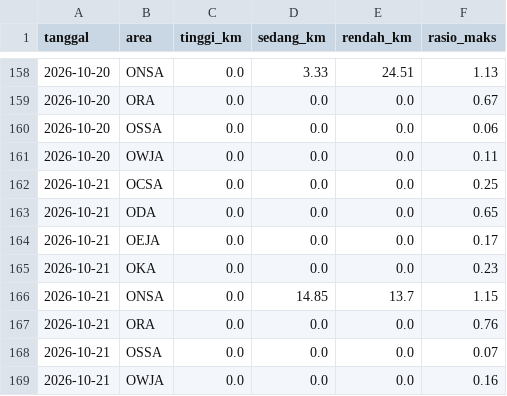
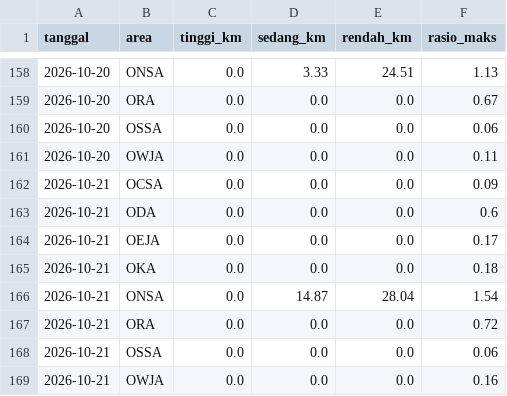
Before and after one commit to safetylineStream/safetylineStream-Dashboard-Pantauan-Lingkungan-Area-Kerja-Pertagas, a CSV file: data/lhasa/riwayat.csv, drawn as a sheet; only a part is shown, gaps mark what is left out.

```diff
--- a/data/lhasa/riwayat.csv
+++ b/data/lhasa/riwayat.csv
@@ -161,9 +161,9 @@ tanggal,area,tinggi_km,sedang_km,rendah_km,rasio_maks
 2026-10-20,OWJA,0.0,0.0,0.0,0.11
-2026-10-21,OCSA,0.0,0.0,0.0,0.25
-2026-10-21,ODA,0.0,0.0,0.0,0.65
+2026-10-21,OCSA,0.0,0.0,0.0,0.09
+2026-10-21,ODA,0.0,0.0,0.0,0.6
 2026-10-21,OEJA,0.0,0.0,0.0,0.17
-2026-10-21,OKA,0.0,0.0,0.0,0.23
-2026-10-21,ONSA,0.0,14.85,13.7,1.15
-2026-10-21,ORA,0.0,0.0,0.0,0.76
-2026-10-21,OSSA,0.0,0.0,0.0,0.07
+2026-10-21,OKA,0.0,0.0,0.0,0.18
+2026-10-21,ONSA,0.0,14.87,28.04,1.54
+2026-10-21,ORA,0.0,0.0,0.0,0.72
+2026-10-21,OSSA,0.0,0.0,0.0,0.06
 2026-10-21,OWJA,0.0,0.0,0.0,0.16
```
Also changed, not shown: 2 other files.
